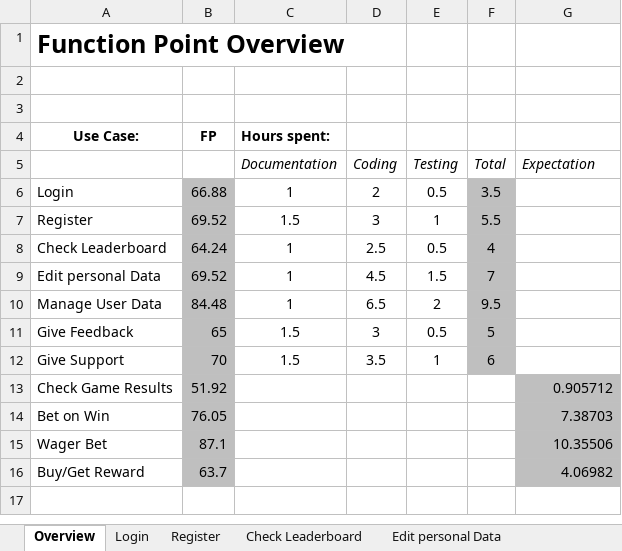
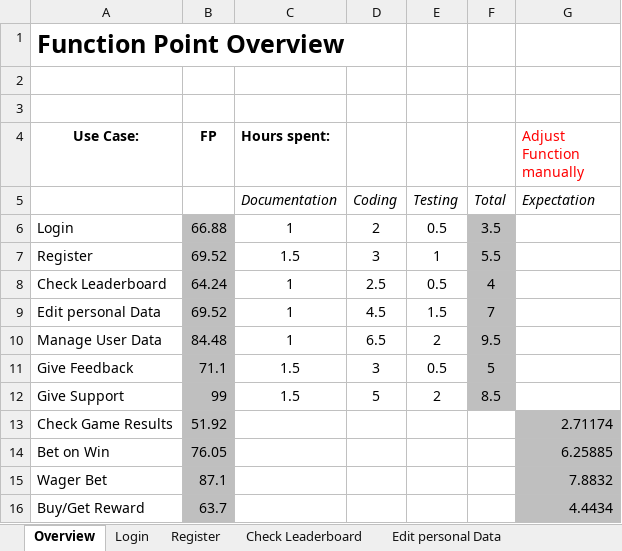
Before and after one commit to GamingBets/documents, an Excel workbook: Use Case/Functionpoint_overview.xlsx, sheet Overview, drawn as a sheet; values as stored, in another font and other column widths than the file's, no borders; charts and pictures not drawn; the diff names each change by its address in the sheet, - before the commit and + after, or states it on an @@ line.

Commit message:
Function Point Update for Tickets

```diff
--- a/Use Case/Functionpoint_overview.xlsx (sheet Overview)
+++ b/Use Case/Functionpoint_overview.xlsx (sheet Overview)
-G4: (empty)
+G4: Adjust Function manually
-B11 (FP): 65
+B11 (FP): 71.1
-B12 (FP): 70
+B12 (FP): 99
-D12: 3.5
+D12: 5
-E12: 1
+E12: 2
-F12: 6
+F12: 8.5
-G13 (Adjust Function manually): 0.905712
+G13 (Adjust Function manually): 2.71174
-G14 (Adjust Function manually): 7.38703
+G14 (Adjust Function manually): 6.25885
-G15 (Adjust Function manually): 10.35506
+G15 (Adjust Function manually): 7.8832
-G16 (Adjust Function manually): 4.06982
+G16 (Adjust Function manually): 4.4434
```
Also changed, not shown: sheet Answer Ticket, sheet Give Feedback, other sheet tabs, charts or pictures, 2 other files.
